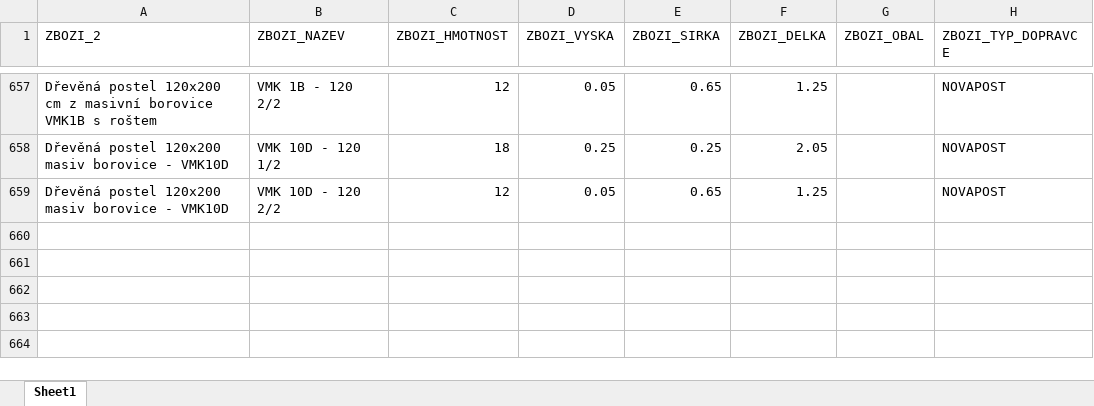
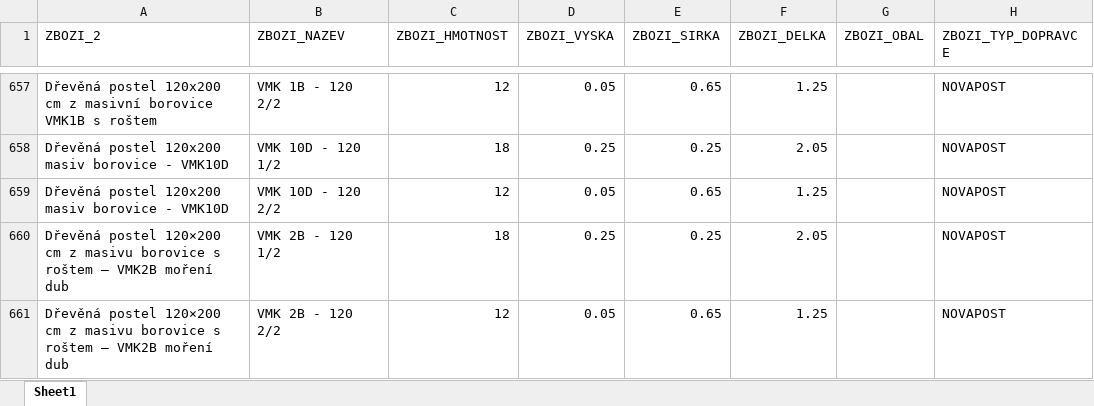
Before and after one commit to xaxamagyar/toptrans-prevodnik, an Excel workbook: products.xlsx, sheet Sheet1, drawn as a sheet; only a part is shown, gaps mark what is left out; values as stored, in another font and other column widths than the file's, no borders; the diff names each change by its address in the sheet, - before the commit and + after, or states it on an @@ line.

Commit message:
Aktualizace katalogu produktů - 05.10.2026 13:19

```diff
--- a/products.xlsx (sheet Sheet1)
+++ b/products.xlsx (sheet Sheet1)
+row 660: Dřevěná postel 120×200 cm z masivu borovice s roštem – VMK2B moření dub | VMK 2B - 120 1/2 | 18 | 0.25 | 0.25 | 2.05 |  | NOVAPOST
+row 661: Dřevěná postel 120×200 cm z masivu borovice s roštem – VMK2B moření dub | VMK 2B - 120 2/2 | 12 | 0.05 | 0.65 | 1.25 |  | NOVAPOST
```
